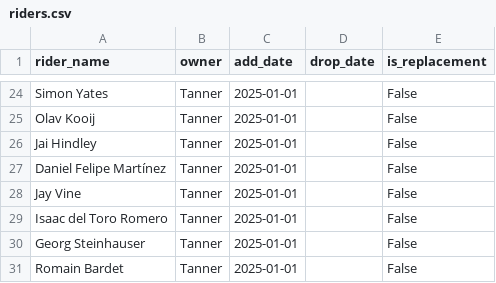
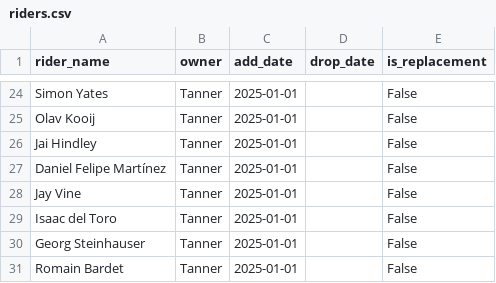
Before and after one commit to danpsh/2026-Giro-d-Italia, a CSV file: riders.csv, drawn as a sheet; only a part is shown, gaps mark what is left out.

Commit message:
Update riders.csv

```diff
--- a/riders.csv
+++ b/riders.csv
@@ -28,3 +28,3 @@ Daniel Felipe Martínez,Tanner,2025-01-01,,False
 Jay Vine,Tanner,2025-01-01,,False
-Isaac del Toro Romero,Tanner,2025-01-01,,False
+Isaac del Toro,Tanner,2025-01-01,,False
 Georg Steinhauser,Tanner,2025-01-01,,False
```
